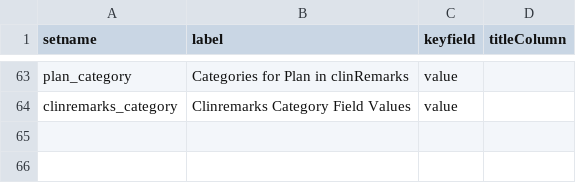
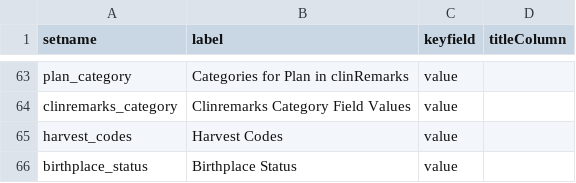
Before and after one commit to LabKey/cnprcEHRModules, a TSV file: cnprc_ehr/resources/data/lookup_sets.tsv, drawn as a sheet; only a part is shown, gaps mark what is left out.

Commit message:
Added fields to demographics dataset. Modified etl query and added metadata.

```diff
--- a/cnprc_ehr/resources/data/lookup_sets.tsv
+++ b/cnprc_ehr/resources/data/lookup_sets.tsv
@@ -64 +64,3 @@ plan_category	Categories for Plan in clinRemarks	value
 clinremarks_category	Clinremarks Category Field Values	value
+harvest_codes	Harvest Codes	value
+birthplace_status	Birthplace Status	value
```
Also changed, not shown: 7 other files.
